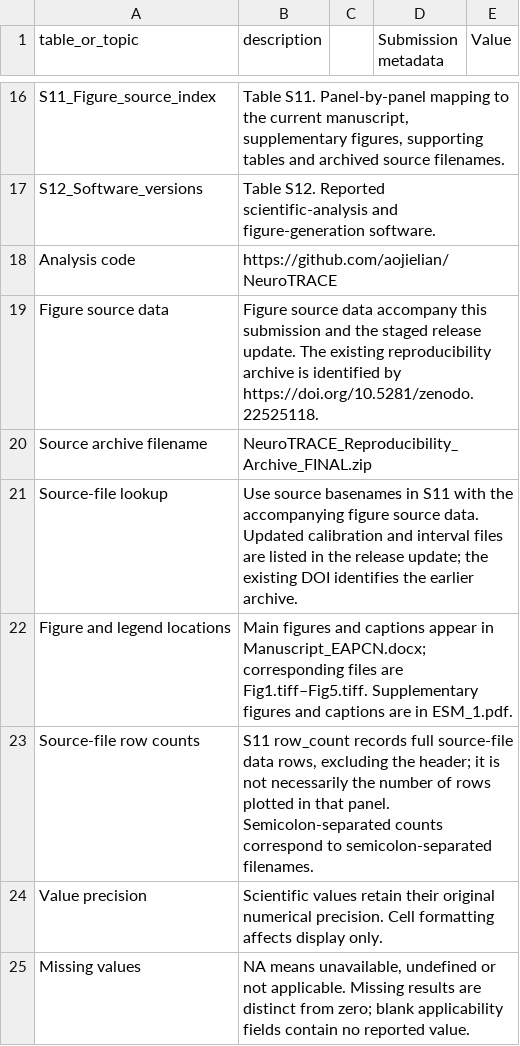
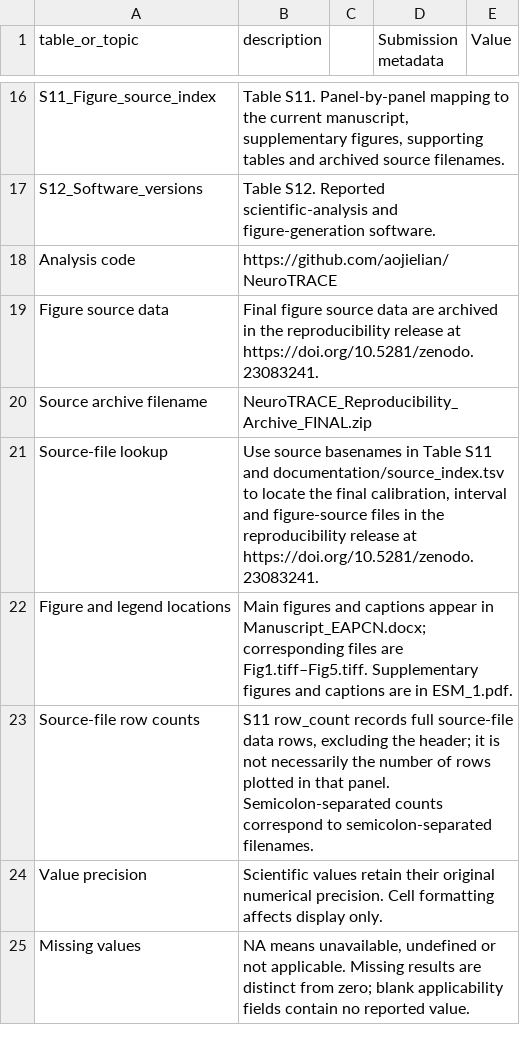
Before and after one commit to aojielian/NeuroTRACE, a TSV file: supplementary_tables/README.tsv, drawn as a sheet; only a part is shown, gaps mark what is left out; the diff names each change by its address in the sheet, - before the commit and + after, or states it on an @@ line.

```diff
--- a/supplementary_tables/README.tsv
+++ b/supplementary_tables/README.tsv
-B19 (description): Figure source data accompany this submission and the staged release update. The existing reproducibility archive is identified by https://doi.org/10.5281/zenodo.22525118.
+B19 (description): Final figure source data are archived in the reproducibility release at https://doi.org/10.5281/zenodo.23083241.
-B21 (description): …basenames in S11 with the accompanying figure source data. Updated calibration and interval files are listed in the release update; the existing DOI identifies the earlier archive.
+B21 (description): …basenames in Table S11 and documentation/source_index.tsv to locate the final calibration, interval and figure-source files in the reproducibility release at https://doi.org/10.5281/zenodo.23083241.
```
Also changed, not shown: PUBLIC_RELEASE_MANIFEST.tsv, PUBLIC_RELEASE_SHA256.tsv, 6 other files.
